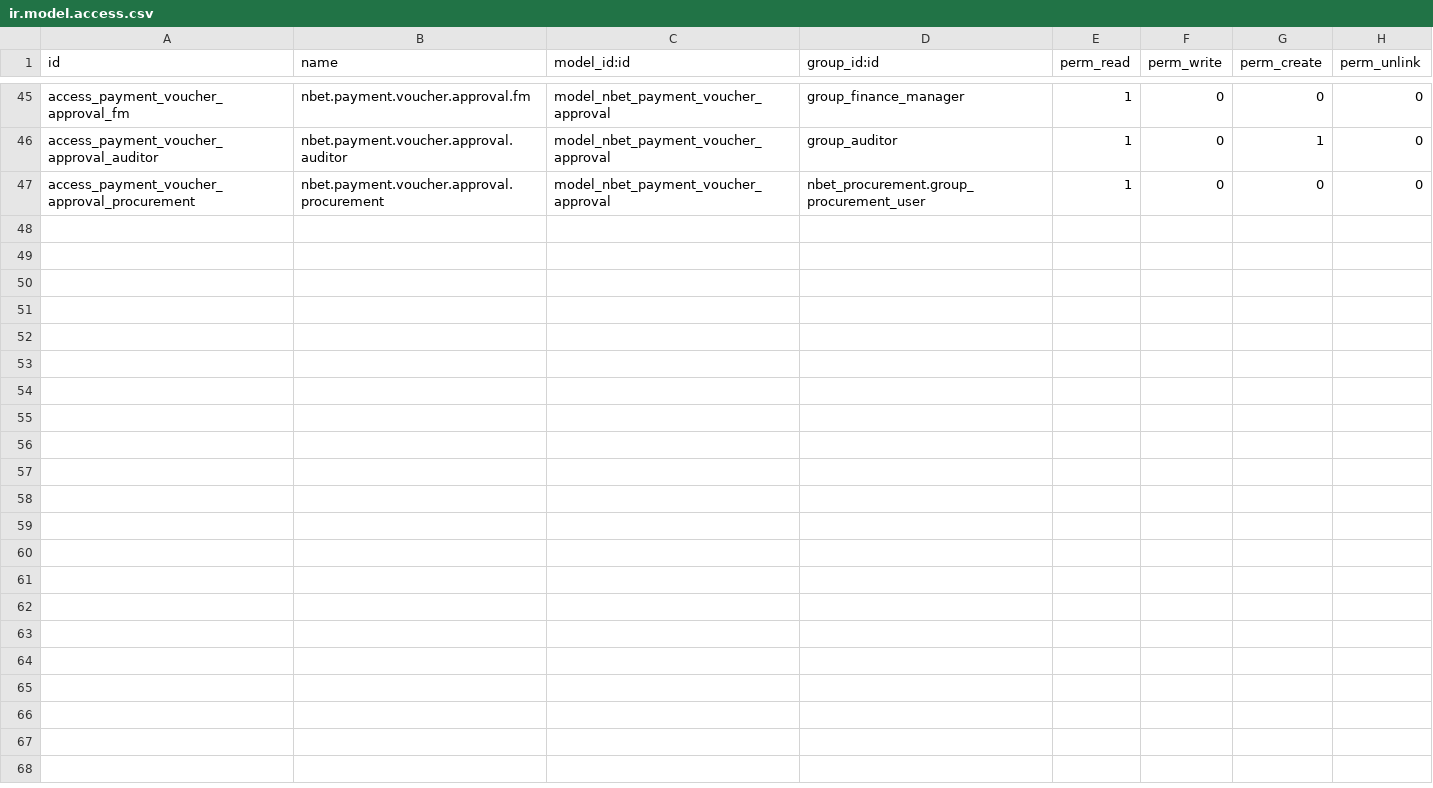
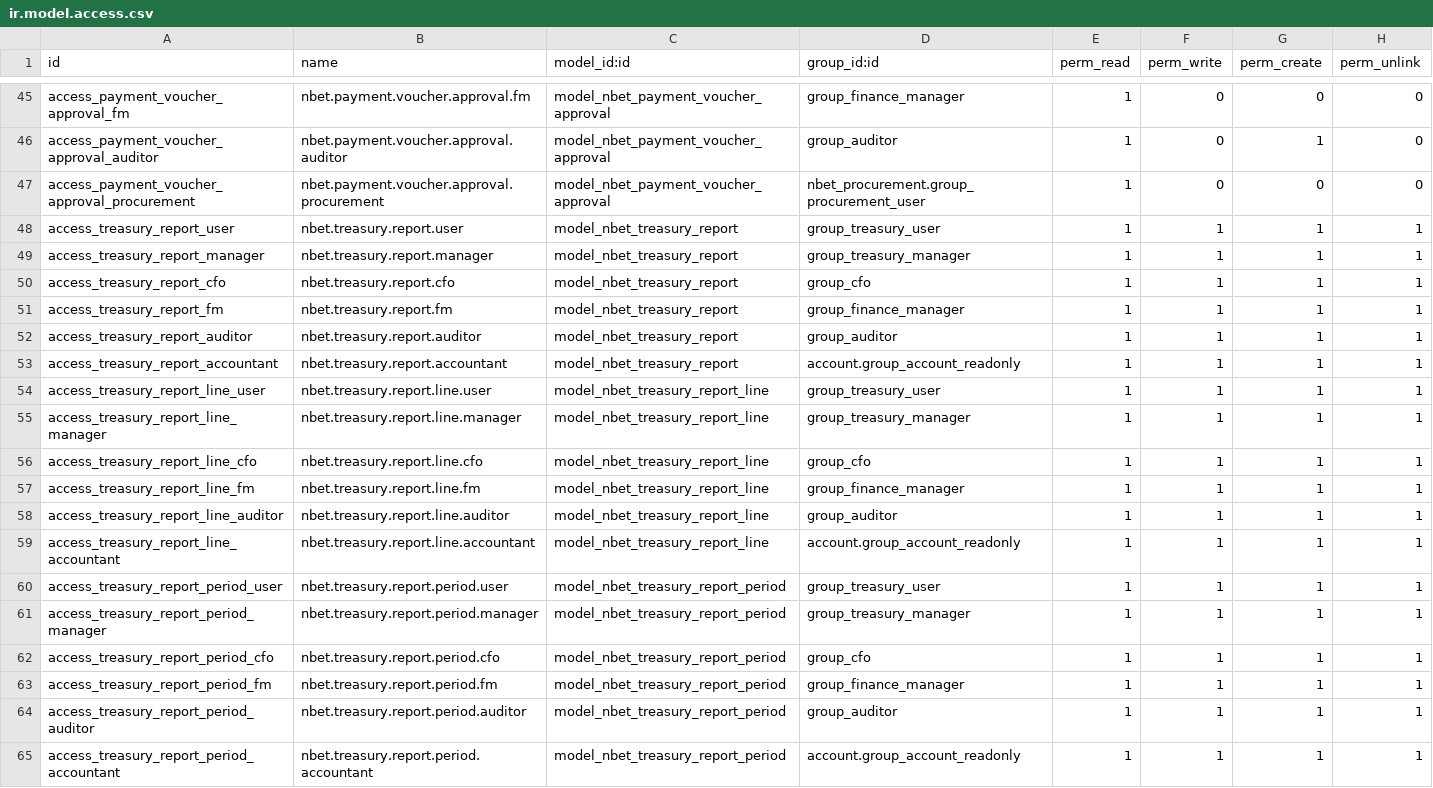
Before and after one commit to dunmi9791/nbet-18, a CSV file: nbet_treasury/security/ir.model.access.csv, drawn as a sheet; only a part is shown, gaps mark what is left out.

Commit message:
treasury report

```diff
--- a/nbet_treasury/security/ir.model.access.csv
+++ b/nbet_treasury/security/ir.model.access.csv
@@ -47 +47,19 @@ access_payment_voucher_approval_auditor,nbet.payment.voucher.approval.auditor,mo
 access_payment_voucher_approval_procurement,nbet.payment.voucher.approval.procurement,model_nbet_payment_voucher_approval,nbet_procurement.group_procurement_user,1,0,0,0
+access_treasury_report_user,nbet.treasury.report.user,model_nbet_treasury_report,group_treasury_user,1,1,1,1
+access_treasury_report_manager,nbet.treasury.report.manager,model_nbet_treasury_report,group_treasury_manager,1,1,1,1
+access_treasury_report_cfo,nbet.treasury.report.cfo,model_nbet_treasury_report,group_cfo,1,1,1,1
+access_treasury_report_fm,nbet.treasury.report.fm,model_nbet_treasury_report,group_finance_manager,1,1,1,1
+access_treasury_report_auditor,nbet.treasury.report.auditor,model_nbet_treasury_report,group_auditor,1,1,1,1
+access_treasury_report_accountant,nbet.treasury.report.accountant,model_nbet_treasury_report,account.group_account_readonly,1,1,1,1
+access_treasury_report_line_user,nbet.treasury.report.line.user,model_nbet_treasury_report_line,group_treasury_user,1,1,1,1
+access_treasury_report_line_manager,nbet.treasury.report.line.manager,model_nbet_treasury_report_line,group_treasury_manager,1,1,1,1
+access_treasury_report_line_cfo,nbet.treasury.report.line.cfo,model_nbet_treasury_report_line,group_cfo,1,1,1,1
+access_treasury_report_line_fm,nbet.treasury.report.line.fm,model_nbet_treasury_report_line,group_finance_manager,1,1,1,1
+access_treasury_report_line_auditor,nbet.treasury.report.line.auditor,model_nbet_treasury_report_line,group_auditor,1,1,1,1
+access_treasury_report_line_accountant,nbet.treasury.report.line.accountant,model_nbet_treasury_report_line,account.group_account_readonly,1,1,1,1
+access_treasury_report_period_user,nbet.treasury.report.period.user,model_nbet_treasury_report_period,group_treasury_user,1,1,1,1
+access_treasury_report_period_manager,nbet.treasury.report.period.manager,model_nbet_treasury_report_period,group_treasury_manager,1,1,1,1
+access_treasury_report_period_cfo,nbet.treasury.report.period.cfo,model_nbet_treasury_report_period,group_cfo,1,1,1,1
+access_treasury_report_period_fm,nbet.treasury.report.period.fm,model_nbet_treasury_report_period,group_finance_manager,1,1,1,1
+access_treasury_report_period_auditor,nbet.treasury.report.period.auditor,model_nbet_treasury_report_period,group_auditor,1,1,1,1
+access_treasury_report_period_accountant,nbet.treasury.report.period.accountant,model_nbet_treasury_report_period,account.group_account_readonly,1,1,1,1
```
Also changed, not shown: 7 other files.
